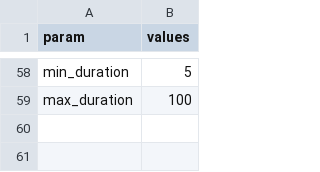
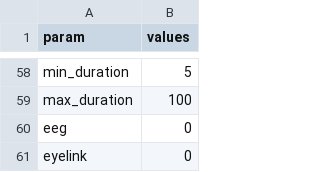
Before and after one commit to MariaRue/continuous_random_dot_motion_task_paradigm, a CSV file: parameter.csv, drawn as a sheet; only a part is shown, gaps mark what is left out.

Commit message:
Added EEG/EyeLink parameters

```diff
--- a/parameter.csv
+++ b/parameter.csv
@@ -59 +59,3 @@ min_duration,5
 max_duration,100
+eeg,0
+eyelink,0
```
